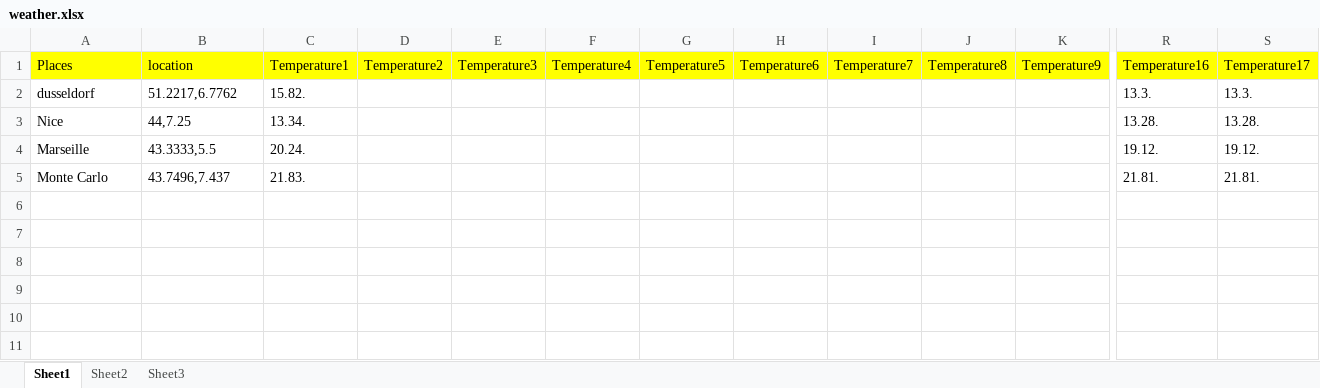
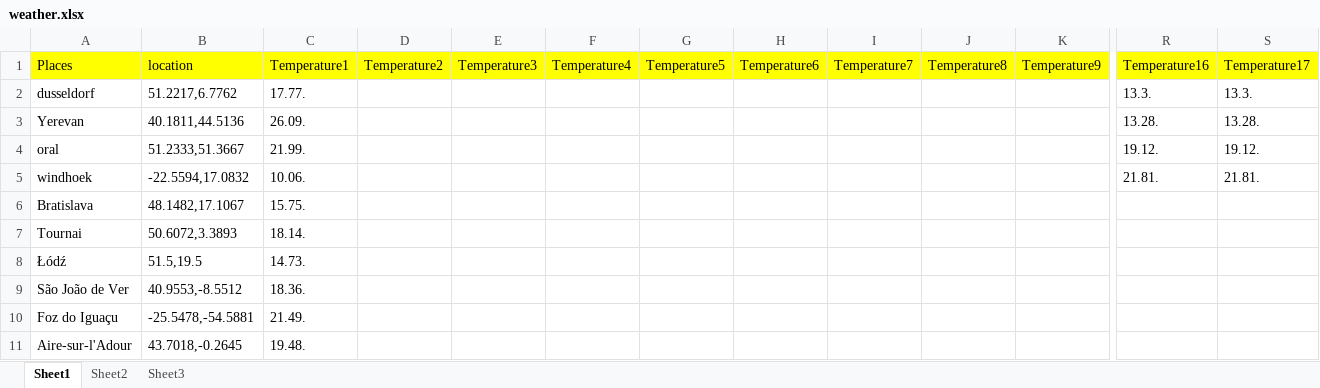
Before and after one commit to korvisenwv/TenForBenk, an Excel workbook: EdisonLogs/weather.xlsx, sheet Sheet1, drawn as a sheet; only a part is shown, gaps mark what is left out; values as stored, in another font and other column widths than the file's, no borders; removed rows and columns are numbered as before the commit, all else as after; rows hold the shown columns only; the diff names each change by its address in the sheet, - before the commit and + after, or states it on an @@ line.

```diff
--- a/EdisonLogs/weather.xlsx (sheet Sheet1)
+++ b/EdisonLogs/weather.xlsx (sheet Sheet1)
-C2: 15.82.
+C2: 17.77.
-row 3: Nice | 44,7.25 | 13.34. |  |  |  |  |  |  |  |  | 13.28. | 13.28.
+row 3: Yerevan | 40.1811,44.5136 | 26.09. |  |  |  |  |  |  |  |  | 13.28. | 13.28.
-A4: Marseille
+A4: oral
-B4: 43.3333,5.5
+B4: 51.2333,51.3667
-C4: 20.24.
+C4: 21.99.
-row 5: Monte Carlo | 43.7496,7.437 | 21.83. |  |  |  |  |  |  |  |  | 21.81. | 21.81.
+row 5: windhoek | -22.5594,17.0832 | 10.06. |  |  |  |  |  |  |  |  | 21.81. | 21.81.
+row 6: Bratislava | 48.1482,17.1067 | 15.75.
+row 7: Tournai | 50.6072,3.3893 | 18.14.
+row 8: Łódź | 51.5,19.5 | 14.73.
+row 9: São João de Ver | 40.9553,-8.5512 | 18.36.
+row 10: Foz do Iguaçu | -25.5478,-54.5881 | 21.49.
+row 11: Aire-sur-l'Adour | 43.7018,-0.2645 | 19.48.
```
Also changed, not shown: 8 other files.
